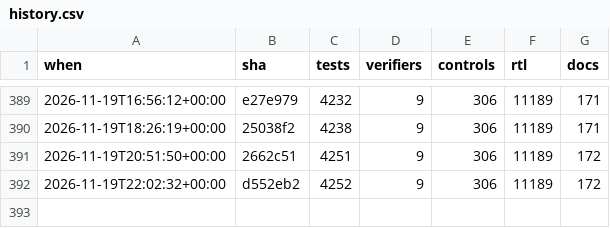
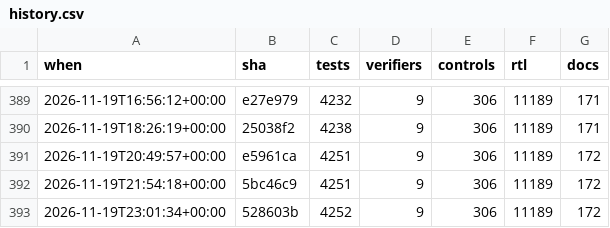
Before and after one commit to 2AMLogic/gf180-parasynth, a CSV file: docs/scorecard/history.csv, drawn as a sheet; only a part is shown, gaps mark what is left out.

```diff
--- a/docs/scorecard/history.csv
+++ b/docs/scorecard/history.csv
@@ -390,3 +390,4 @@ when,sha,tests,verifiers,controls,rtl,docs
 2026-11-19T18:26:19+00:00,25038f2,4238,9,306,11189,171
-2026-11-19T20:51:50+00:00,2662c51,4251,9,306,11189,172
-2026-11-19T22:02:32+00:00,d552eb2,4252,9,306,11189,172
+2026-11-19T20:49:57+00:00,e5961ca,4251,9,306,11189,172
+2026-11-19T21:54:18+00:00,5bc46c9,4251,9,306,11189,172
+2026-11-19T23:01:34+00:00,528603b,4252,9,306,11189,172
```
Also changed, not shown: 1 other file.
